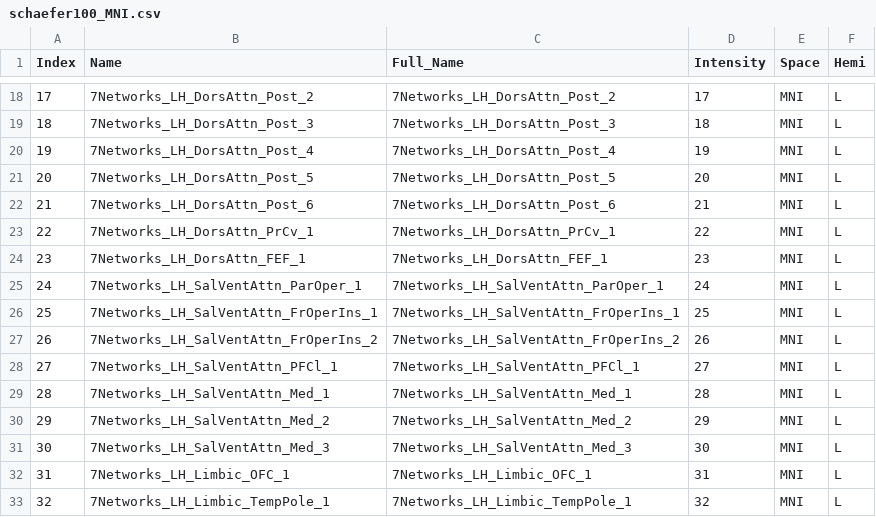
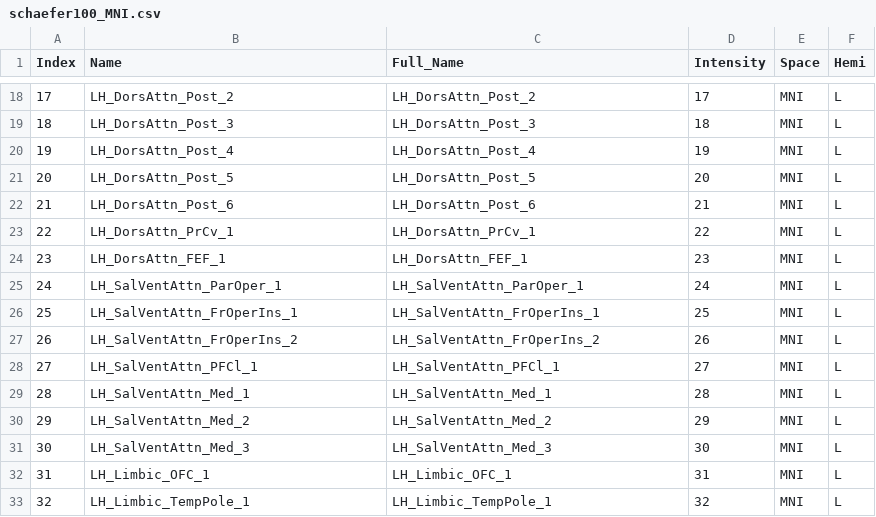
Before and after one commit to chenfei-ye/BIDS-fMRIpost, a CSV file: atlases/schaefer100_MNI.csv, drawn as a sheet; only a part is shown, gaps mark what is left out; the diff covers the shown part only.

```diff
--- a/atlases/schaefer100_MNI.csv
+++ b/atlases/schaefer100_MNI.csv
@@ -18,16 +18,16 @@ Index,Name,Full_Name,Intensity,Space,Hemi
-17,7Networks_LH_DorsAttn_Post_2,7Networks_LH_DorsAttn_Post_2,17,MNI,L
-18,7Networks_LH_DorsAttn_Post_3,7Networks_LH_DorsAttn_Post_3,18,MNI,L
-19,7Networks_LH_DorsAttn_Post_4,7Networks_LH_DorsAttn_Post_4,19,MNI,L
-20,7Networks_LH_DorsAttn_Post_5,7Networks_LH_DorsAttn_Post_5,20,MNI,L
-21,7Networks_LH_DorsAttn_Post_6,7Networks_LH_DorsAttn_Post_6,21,MNI,L
-22,7Networks_LH_DorsAttn_PrCv_1,7Networks_LH_DorsAttn_PrCv_1,22,MNI,L
-23,7Networks_LH_DorsAttn_FEF_1,7Networks_LH_DorsAttn_FEF_1,23,MNI,L
-24,7Networks_LH_SalVentAttn_ParOper_1,7Networks_LH_SalVentAttn_ParOper_1,24,MNI,L
-25,7Networks_LH_SalVentAttn_FrOperIns_1,7Networks_LH_SalVentAttn_FrOperIns_1,25,MNI,L
-26,7Networks_LH_SalVentAttn_FrOperIns_2,7Networks_LH_SalVentAttn_FrOperIns_2,26,MNI,L
-27,7Networks_LH_SalVentAttn_PFCl_1,7Networks_LH_SalVentAttn_PFCl_1,27,MNI,L
-28,7Networks_LH_SalVentAttn_Med_1,7Networks_LH_SalVentAttn_Med_1,28,MNI,L
-29,7Networks_LH_SalVentAttn_Med_2,7Networks_LH_SalVentAttn_Med_2,29,MNI,L
-30,7Networks_LH_SalVentAttn_Med_3,7Networks_LH_SalVentAttn_Med_3,30,MNI,L
-31,7Networks_LH_Limbic_OFC_1,7Networks_LH_Limbic_OFC_1,31,MNI,L
-32,7Networks_LH_Limbic_TempPole_1,7Networks_LH_Limbic_TempPole_1,32,MNI,L
+17,LH_DorsAttn_Post_2,LH_DorsAttn_Post_2,17,MNI,L
+18,LH_DorsAttn_Post_3,LH_DorsAttn_Post_3,18,MNI,L
+19,LH_DorsAttn_Post_4,LH_DorsAttn_Post_4,19,MNI,L
+20,LH_DorsAttn_Post_5,LH_DorsAttn_Post_5,20,MNI,L
+21,LH_DorsAttn_Post_6,LH_DorsAttn_Post_6,21,MNI,L
+22,LH_DorsAttn_PrCv_1,LH_DorsAttn_PrCv_1,22,MNI,L
+23,LH_DorsAttn_FEF_1,LH_DorsAttn_FEF_1,23,MNI,L
+24,LH_SalVentAttn_ParOper_1,LH_SalVentAttn_ParOper_1,24,MNI,L
+25,LH_SalVentAttn_FrOperIns_1,LH_SalVentAttn_FrOperIns_1,25,MNI,L
+26,LH_SalVentAttn_FrOperIns_2,LH_SalVentAttn_FrOperIns_2,26,MNI,L
+27,LH_SalVentAttn_PFCl_1,LH_SalVentAttn_PFCl_1,27,MNI,L
+28,LH_SalVentAttn_Med_1,LH_SalVentAttn_Med_1,28,MNI,L
+29,LH_SalVentAttn_Med_2,LH_SalVentAttn_Med_2,29,MNI,L
+30,LH_SalVentAttn_Med_3,LH_SalVentAttn_Med_3,30,MNI,L
+31,LH_Limbic_OFC_1,LH_Limbic_OFC_1,31,MNI,L
+32,LH_Limbic_TempPole_1,LH_Limbic_TempPole_1,32,MNI,L
```
Also changed, not shown: 168 edited cells elsewhere in this file, atlases/schaefer200_MNI.csv, atlases/schaefer400_MNI.csv, 15 other files.
